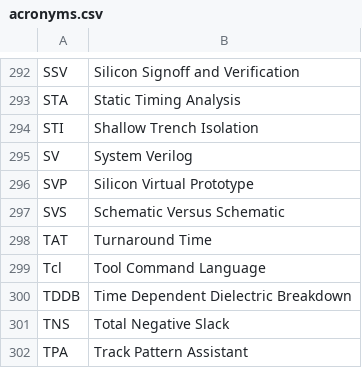
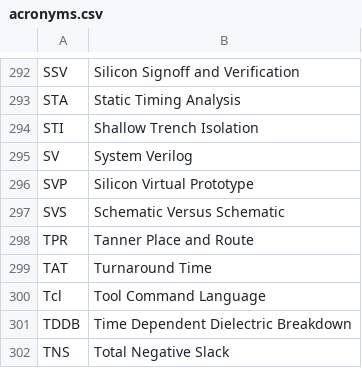
Before and after one commit to mschweikardt/eda-acronyms, a CSV file: acronyms.csv, drawn as a sheet; only a part is shown, gaps mark what is left out; the shorter side is filled out with more unchanged rows; the diff names each change by its address in the sheet, - before the commit and + after, or states it on an @@ line.

Commit message:
Tanner Place and Route

```diff
--- a/acronyms.csv
+++ b/acronyms.csv
+row 298: TPR | Tanner Place and Route
```
Also changed, not shown: 11 other files.
